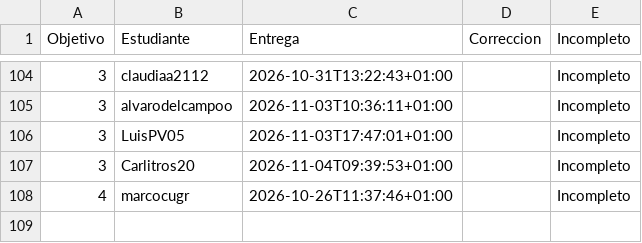
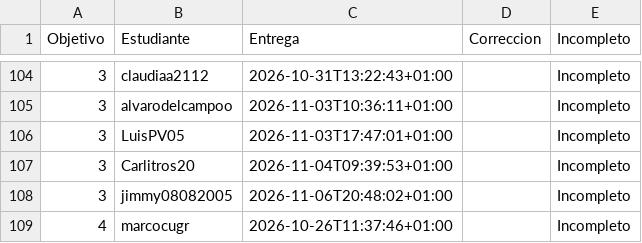
Before and after one commit to JJ/IV-, a CSV file: data/fechas-entrega.csv, drawn as a sheet; only a part is shown, gaps mark what is left out; the diff names each change by its address in the sheet, - before the commit and + after, or states it on an @@ line.

```diff
--- a/data/fechas-entrega.csv
+++ b/data/fechas-entrega.csv
+row 108: 3 | jimmy08082005 | 2026-11-06T20:48:02+01:00 |  | Incompleto
```
Also changed, not shown: 1 other file.
